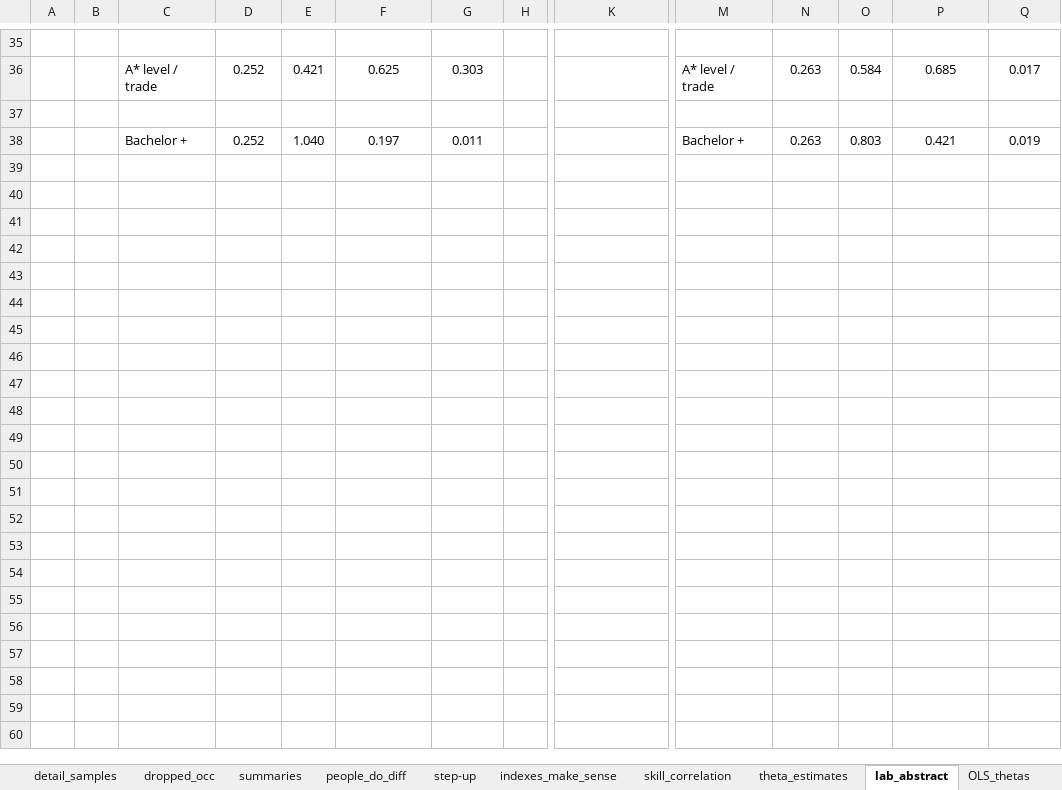
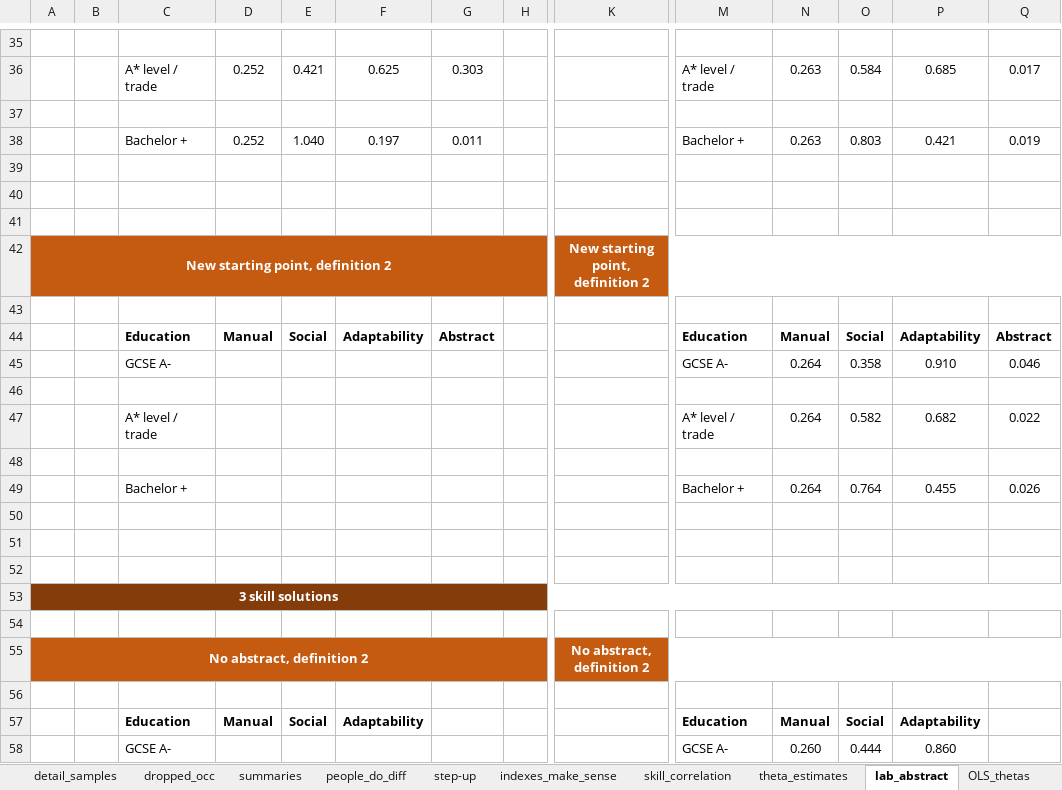
Before and after one commit to cesarlgm/skills_uk, an Excel workbook: results/tables/final_tables_8_12.xlsx, sheet lab_abstract, drawn as a sheet; only a part is shown, gaps mark what is left out; values as stored, in another font and other column widths than the file's, no borders; rows hold the shown columns only; the diff covers the shown part only; the diff names each change by its address in the sheet, - before the commit and + after, or states it on an @@ line.

Commit message:
Added 2-eq solutions

```diff
--- a/results/tables/final_tables_8_12.xlsx (sheet lab_abstract)
+++ b/results/tables/final_tables_8_12.xlsx (sheet lab_abstract)
+row 39: (empty)
+row 40: (empty)
+row 41: (empty)
+row 42: New starting point, definition 2 |  |  |  |  |  |  |  | New starting point, definition 2
+row 43: (empty)
+row 44:  |  | Education | Manual | Social | Adaptability | Abstract |  |  | Education | Manual | Social | Adaptability | Abstract
+row 45:  |  | GCSE A- |  |  |  |  |  |  | GCSE A- | 0.264 | 0.358 | 0.910 | 0.046
+row 46: (empty)
+row 47:  |  | A* level / trade |  |  |  |  |  |  | A* level / trade | 0.264 | 0.582 | 0.682 | 0.022
+row 48: (empty)
+row 49:  |  | Bachelor + |  |  |  |  |  |  | Bachelor + | 0.264 | 0.764 | 0.455 | 0.026
+row 50: (empty)
+row 51: (empty)
+row 52: (empty)
+row 53: 3 skill solutions
+row 54: (empty)
+row 55: No abstract, definition 2 |  |  |  |  |  |  |  | No abstract, definition 2
+row 56: (empty)
+row 57:  |  | Education | Manual | Social | Adaptability |  |  |  | Education | Manual | Social | Adaptability
+row 58:  |  | GCSE A- |  |  |  |  |  |  | GCSE A- | 0.260 | 0.444 | 0.860
```
Also changed, not shown: 14 added rows elsewhere in this sheet, 8 other files.
